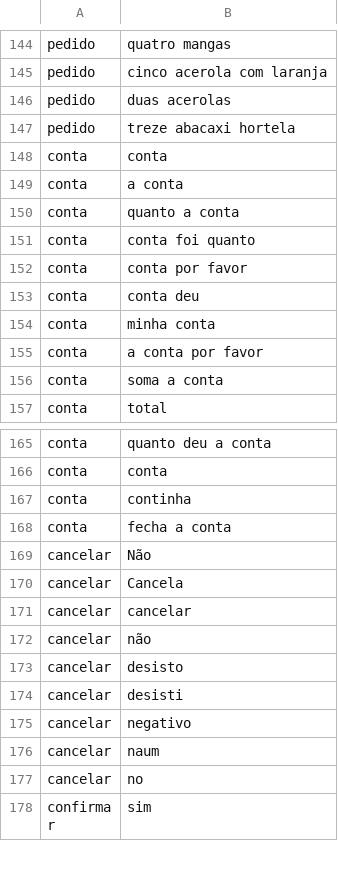
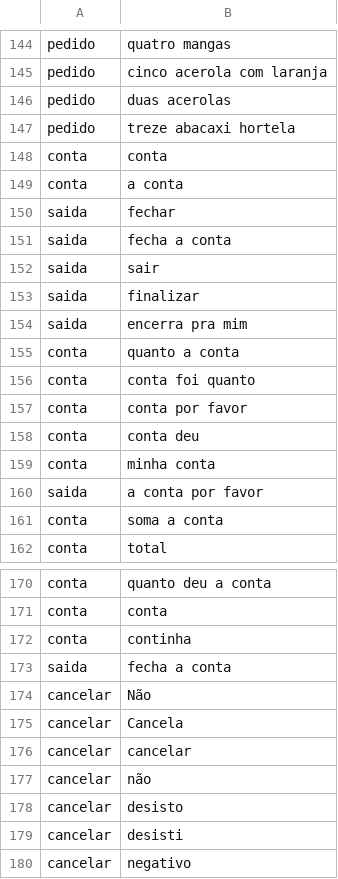
Before and after one commit to otaviomarco/ChatBOT, a CSV file: files/dialogo.csv, drawn as a sheet; only a part is shown, gaps mark what is left out; the shorter side is filled out with more unchanged rows.

```diff
--- a/files/dialogo.csv
+++ b/files/dialogo.csv
@@ -149,2 +149,7 @@ conta;conta
 conta;a conta
+saida;fechar
+saida;fecha a conta
+saida;sair
+saida;finalizar
+saida;encerra pra mim
 conta;quanto a conta
@@ -154,3 +159,3 @@ conta;conta deu
 conta;minha conta
-conta;a conta por favor
+saida;a conta por favor
 conta;soma a conta
@@ -167,3 +172,3 @@ conta;conta
 conta;continha
-conta;fecha a conta
+saida;fecha a conta
 cancelar;Não
```
Also changed, not shown: 1 other file.
